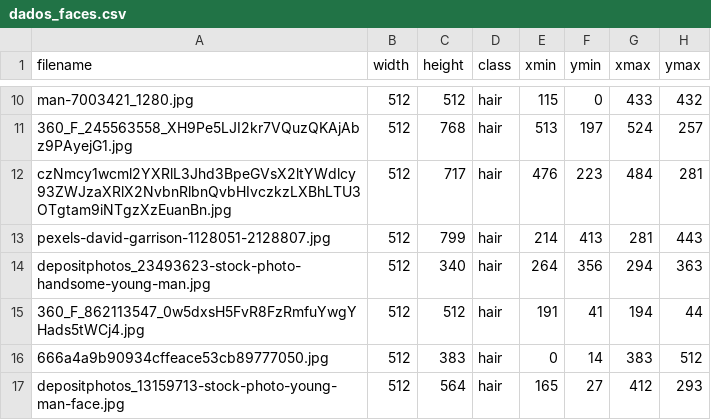
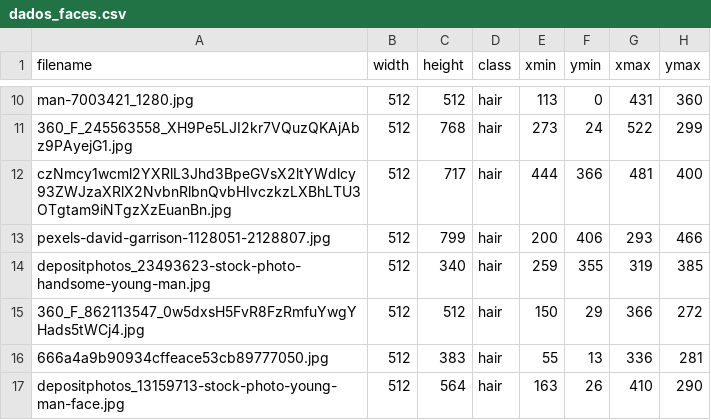
Before and after one commit to rafaelPadua001/HairSegment, a CSV file: dataset/annotations/dados_faces.csv, drawn as a sheet; only a part is shown, gaps mark what is left out; the diff covers the shown part only; the diff names each change by its address in the sheet, - before the commit and + after, or states it on an @@ line.

```diff
--- a/dataset/annotations/dados_faces.csv
+++ b/dataset/annotations/dados_faces.csv
-E10 (xmin): 115
+E10 (xmin): 113
-G10 (xmax): 433
+G10 (xmax): 431
-H10 (ymax): 432
+H10 (ymax): 360
-E11 (xmin): 513
+E11 (xmin): 273
-F11 (ymin): 197
+F11 (ymin): 24
-G11 (xmax): 524
+G11 (xmax): 522
-H11 (ymax): 257
+H11 (ymax): 299
-E12 (xmin): 476
+E12 (xmin): 444
-F12 (ymin): 223
+F12 (ymin): 366
-G12 (xmax): 484
+G12 (xmax): 481
-H12 (ymax): 281
+H12 (ymax): 400
-E13 (xmin): 214
+E13 (xmin): 200
-F13 (ymin): 413
+F13 (ymin): 406
-G13 (xmax): 281
+G13 (xmax): 293
-H13 (ymax): 443
+H13 (ymax): 466
-E14 (xmin): 264
+E14 (xmin): 259
-F14 (ymin): 356
+F14 (ymin): 355
-G14 (xmax): 294
+G14 (xmax): 319
-H14 (ymax): 363
+H14 (ymax): 385
-E15 (xmin): 191
+E15 (xmin): 150
-F15 (ymin): 41
+F15 (ymin): 29
-G15 (xmax): 194
+G15 (xmax): 366
-H15 (ymax): 44
+H15 (ymax): 272
-E16 (xmin): 0
+E16 (xmin): 55
-F16 (ymin): 14
+F16 (ymin): 13
-G16 (xmax): 383
+G16 (xmax): 336
-H16 (ymax): 512
+H16 (ymax): 281
-E17 (xmin): 165
+E17 (xmin): 163
-F17 (ymin): 27
+F17 (ymin): 26
-G17 (xmax): 412
+G17 (xmax): 410
-H17 (ymax): 293
+H17 (ymax): 290
```
Also changed, not shown: 123 edited cells elsewhere in this file, 42 other files.
